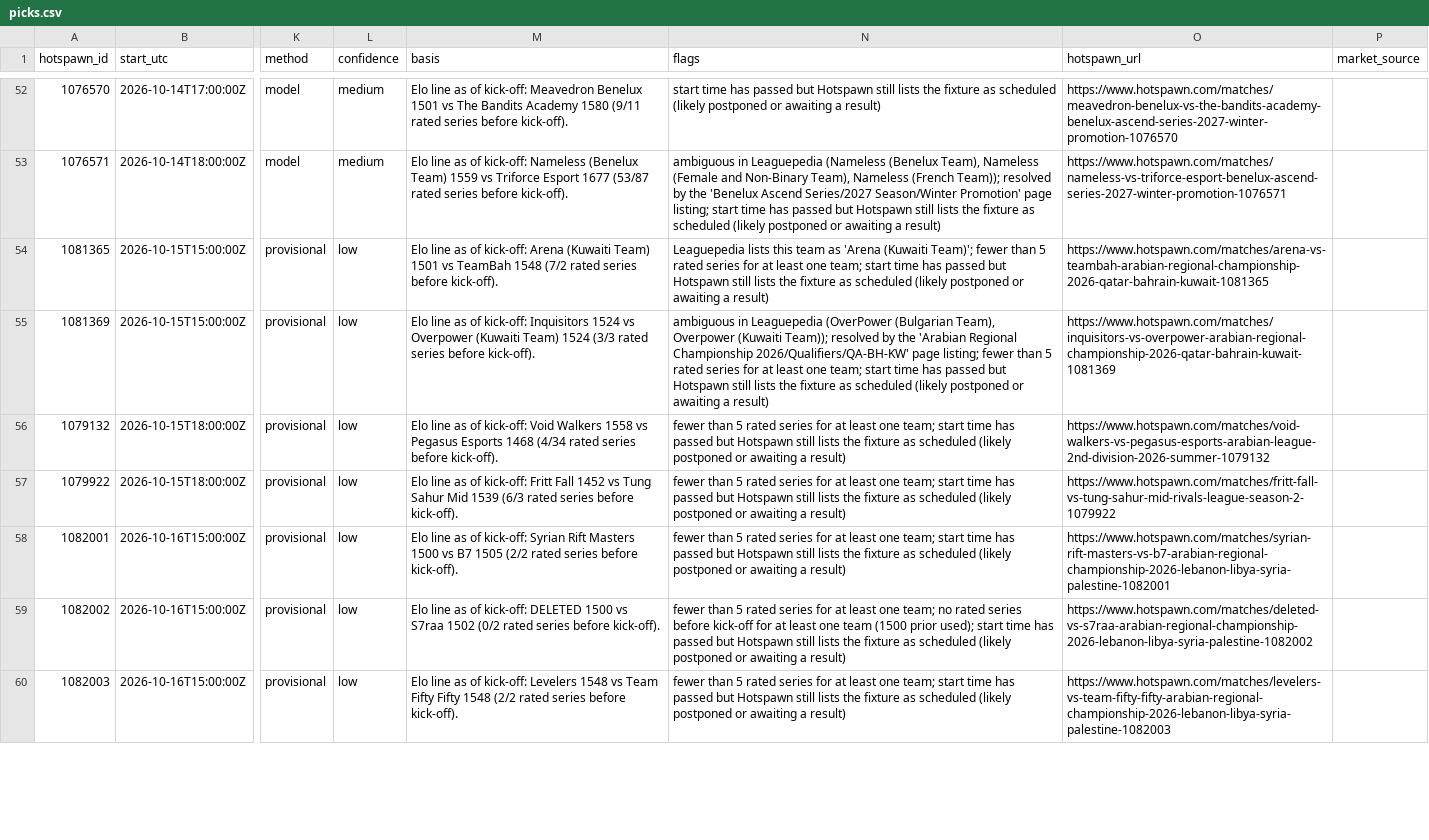
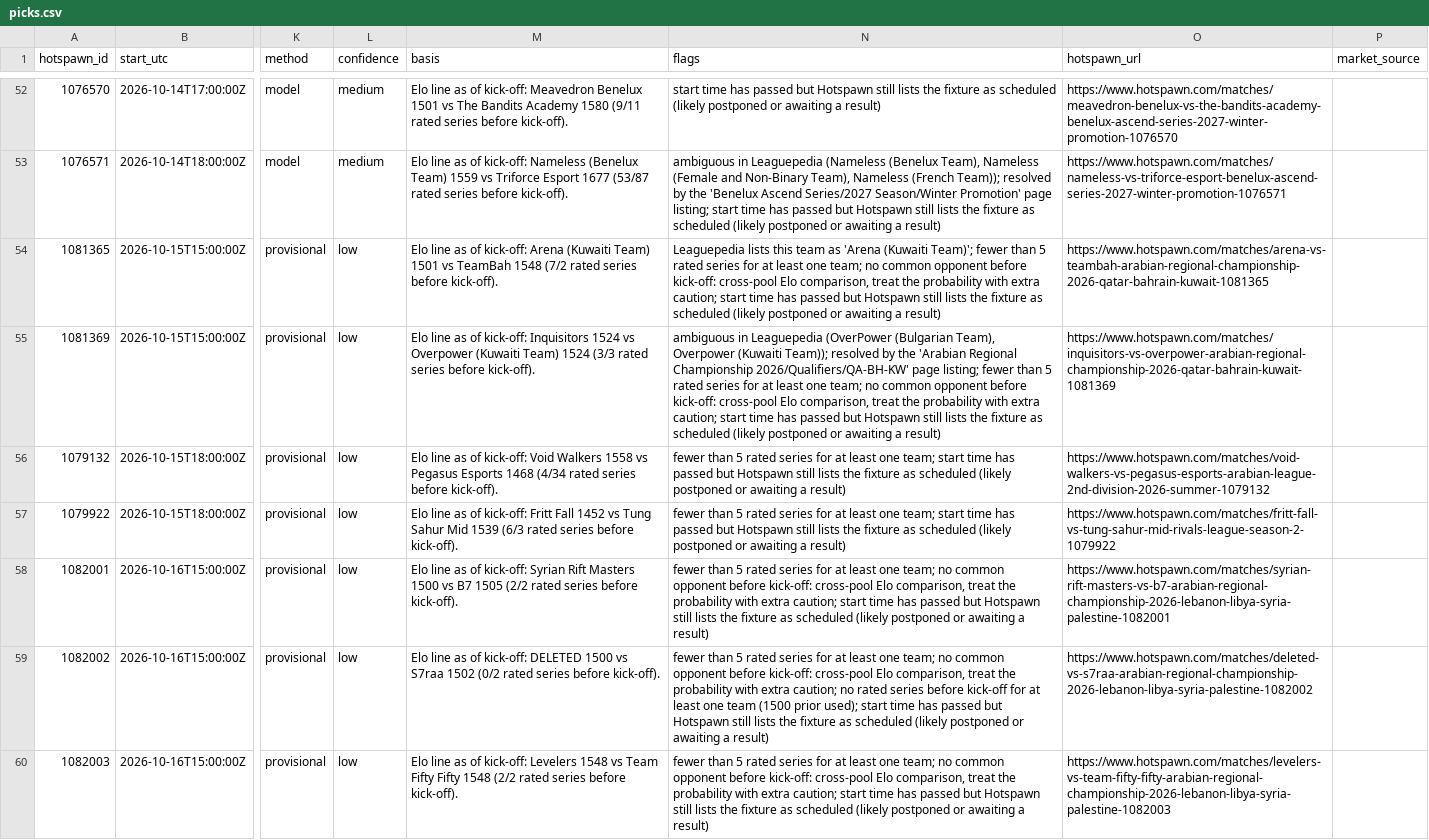
Before and after one commit to karagemop466-tech/LOLHOTSPAWN1, a CSV file: data/picks.csv, drawn as a sheet; only a part is shown, gaps mark what is left out; the diff covers the shown part only; the diff names each change by its address in the sheet, - before the commit and + after, or states it on an @@ line.

Commit message:
feat: kick-off Elo (no look-ahead), margin weighting, receipt freshness, mobile dashboard + probe receipts
Co-authored-by: arena-agent <297053741+arena-agent@users.noreply.github.com>

```diff
--- a/data/picks.csv
+++ b/data/picks.csv
-N54 (flags): …one team; start time…
+N54 (flags): …one team; no common opponent before kick-off: cross-pool Elo comparison, treat the probability with extra caution; start time…
-N55 (flags): …one team; start time…
+N55 (flags): …one team; no common opponent before kick-off: cross-pool Elo comparison, treat the probability with extra caution; start time…
-N58 (flags): …one team; start time…
+N58 (flags): …one team; no common opponent before kick-off: cross-pool Elo comparison, treat the probability with extra caution; start time…
-N59 (flags): …team; no rated series…
+N59 (flags): …team; no common opponent before kick-off: cross-pool Elo comparison, treat the probability with extra caution; no rated series…
-N60 (flags): …one team; start time…
+N60 (flags): …one team; no common opponent before kick-off: cross-pool Elo comparison, treat the probability with extra caution; start time…
```
Also changed, not shown: 66 edited cells elsewhere in this file, 23 other files.
